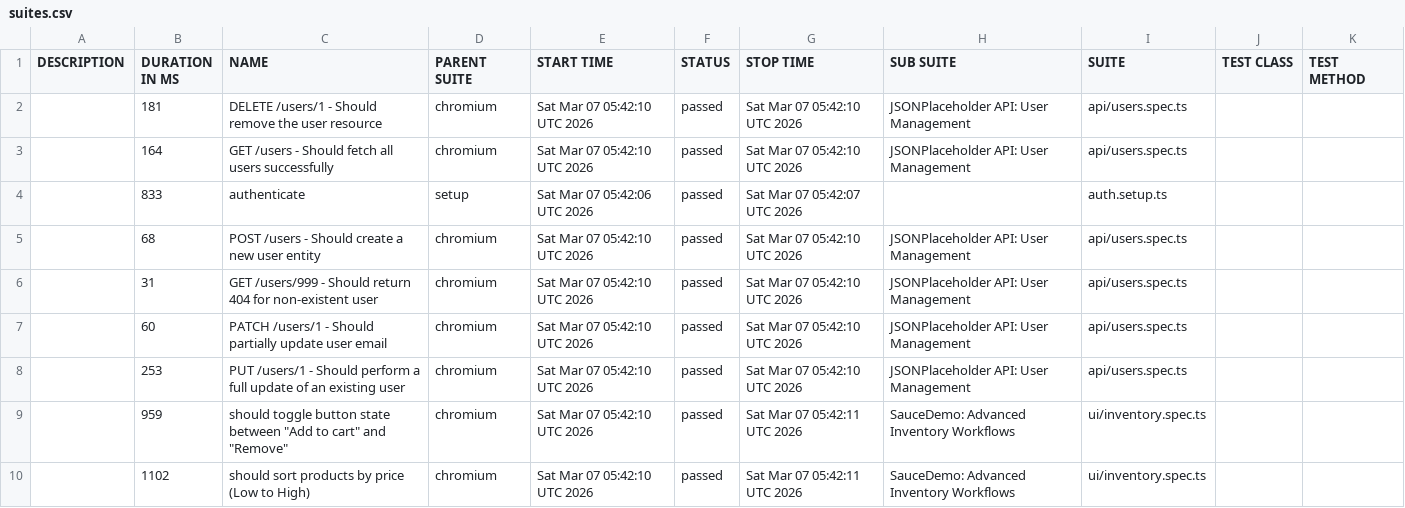
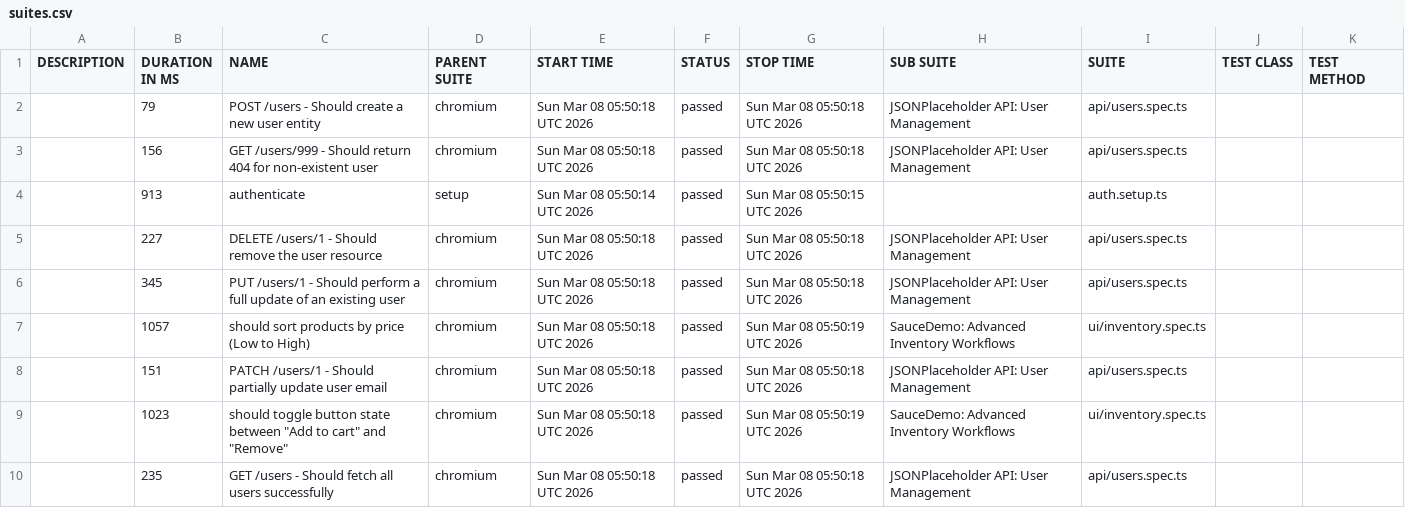
Before and after one commit to QAhmet1/soucedemo_playwright, a CSV file: data/suites.csv, drawn as a sheet.

```diff
--- a/data/suites.csv
+++ b/data/suites.csv
@@ -1,10 +1,10 @@
 "DESCRIPTION","DURATION IN MS","NAME","PARENT SUITE","START TIME","STATUS","STOP TIME","SUB SUITE","SUITE","TEST CLASS","TEST METHOD"
-"","181","DELETE /users/1 - Should remove the user resource","chromium","Sat Mar 07 05:42:10 UTC 2026","passed","Sat Mar 07 05:42:10 UTC 2026","JSONPlaceholder API: User Management","api/users.spec.ts","",""
-"","164","GET /users - Should fetch all users successfully","chromium","Sat Mar 07 05:42:10 UTC 2026","passed","Sat Mar 07 05:42:10 UTC 2026","JSONPlaceholder API: User Management","api/users.spec.ts","",""
-"","833","authenticate","setup","Sat Mar 07 05:42:06 UTC 2026","passed","Sat Mar 07 05:42:07 UTC 2026","","auth.setup.ts","",""
-"","68","POST /users - Should create a new user entity","chromium","Sat Mar 07 05:42:10 UTC 2026","passed","Sat Mar 07 05:42:10 UTC 2026","JSONPlaceholder API: User Management","api/users.spec.ts","",""
-"","31","GET /users/999 - Should return 404 for non-existent user","chromium","Sat Mar 07 05:42:10 UTC 2026","passed","Sat Mar 07 05:42:10 UTC 2026","JSONPlaceholder API: User Management","api/users.spec.ts","",""
-"","60","PATCH /users/1 - Should partially update user email","chromium","Sat Mar 07 05:42:10 UTC 2026","passed","Sat Mar 07 05:42:10 UTC 2026","JSONPlaceholder API: User Management","api/users.spec.ts","",""
-"","253","PUT /users/1 - Should perform a full update of an existing user","chromium","Sat Mar 07 05:42:10 UTC 2026","passed","Sat Mar 07 05:42:10 UTC 2026","JSONPlaceholder API: User Management","api/users.spec.ts","",""
-"","959","should toggle button state between ""Add to cart"" and ""Remove""","chromium","Sat Mar 07 05:42:10 UTC 2026","passed","Sat Mar 07 05:42:11 UTC 2026","SauceDemo: Advanced Inventory Workflows","ui/inventory.spec.ts","",""
-"","1102","should sort products by price (Low to High)","chromium","Sat Mar 07 05:42:10 UTC 2026","passed","Sat Mar 07 05:42:11 UTC 2026","SauceDemo: Advanced Inventory Workflows","ui/inventory.spec.ts","",""
+"","79","POST /users - Should create a new user entity","chromium","Sun Mar 08 05:50:18 UTC 2026","passed","Sun Mar 08 05:50:18 UTC 2026","JSONPlaceholder API: User Management","api/users.spec.ts","",""
+"","156","GET /users/999 - Should return 404 for non-existent user","chromium","Sun Mar 08 05:50:18 UTC 2026","passed","Sun Mar 08 05:50:18 UTC 2026","JSONPlaceholder API: User Management","api/users.spec.ts","",""
+"","913","authenticate","setup","Sun Mar 08 05:50:14 UTC 2026","passed","Sun Mar 08 05:50:15 UTC 2026","","auth.setup.ts","",""
+"","227","DELETE /users/1 - Should remove the user resource","chromium","Sun Mar 08 05:50:18 UTC 2026","passed","Sun Mar 08 05:50:18 UTC 2026","JSONPlaceholder API: User Management","api/users.spec.ts","",""
+"","345","PUT /users/1 - Should perform a full update of an existing user","chromium","Sun Mar 08 05:50:18 UTC 2026","passed","Sun Mar 08 05:50:18 UTC 2026","JSONPlaceholder API: User Management","api/users.spec.ts","",""
+"","1057","should sort products by price (Low to High)","chromium","Sun Mar 08 05:50:18 UTC 2026","passed","Sun Mar 08 05:50:19 UTC 2026","SauceDemo: Advanced Inventory Workflows","ui/inventory.spec.ts","",""
+"","151","PATCH /users/1 - Should partially update user email","chromium","Sun Mar 08 05:50:18 UTC 2026","passed","Sun Mar 08 05:50:18 UTC 2026","JSONPlaceholder API: User Management","api/users.spec.ts","",""
+"","1023","should toggle button state between ""Add to cart"" and ""Remove""","chromium","Sun Mar 08 05:50:18 UTC 2026","passed","Sun Mar 08 05:50:19 UTC 2026","SauceDemo: Advanced Inventory Workflows","ui/inventory.spec.ts","",""
+"","235","GET /users - Should fetch all users successfully","chromium","Sun Mar 08 05:50:18 UTC 2026","passed","Sun Mar 08 05:50:18 UTC 2026","JSONPlaceholder API: User Management","api/users.spec.ts","",""
```
Also changed, not shown: 39 other files.
